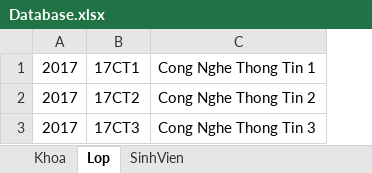
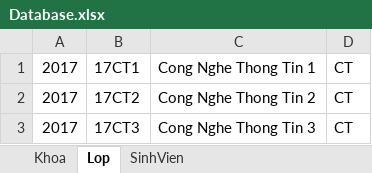
Before and after one commit to duyminh9595/ProjectQLSV_Final_18CT113, an Excel workbook: WindowsFormsApp2/bin/Debug/Database.xlsx, sheet Lop, drawn as a sheet; values as stored, in another font and other column widths than the file's, no borders; the diff names each change by its address in the sheet, - before the commit and + after, or states it on an @@ line.

```diff
--- a/WindowsFormsApp2/bin/Debug/Database.xlsx (sheet Lop)
+++ b/WindowsFormsApp2/bin/Debug/Database.xlsx (sheet Lop)
+column D, rows 1-3: all CT
```
Also changed, not shown: sheet SinhVien, 3 other files.
